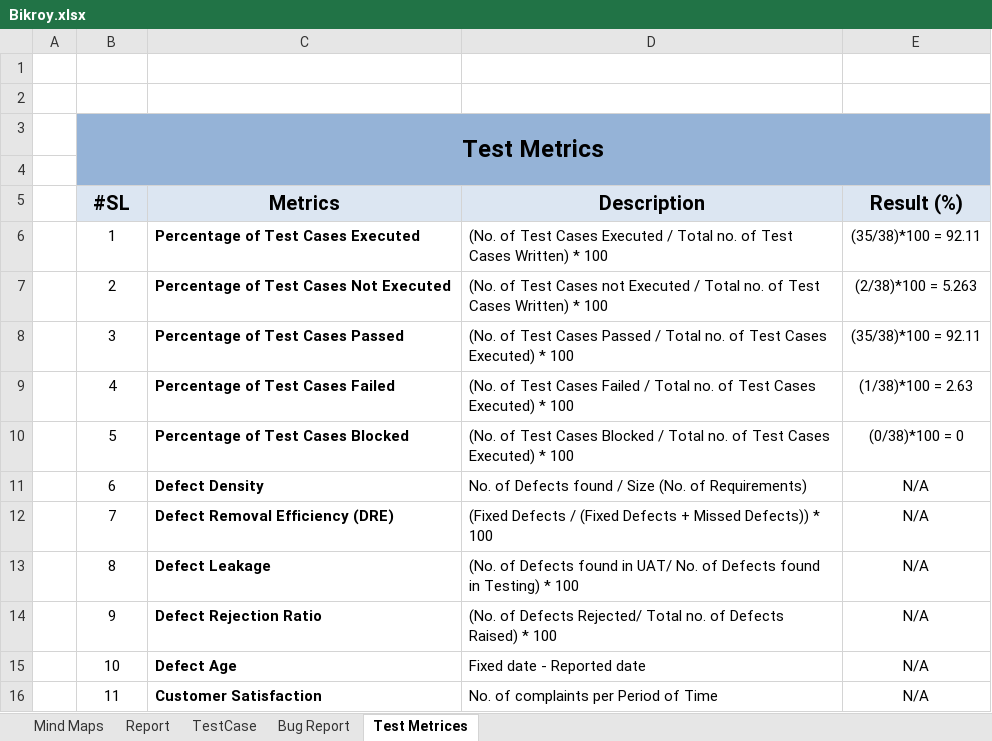
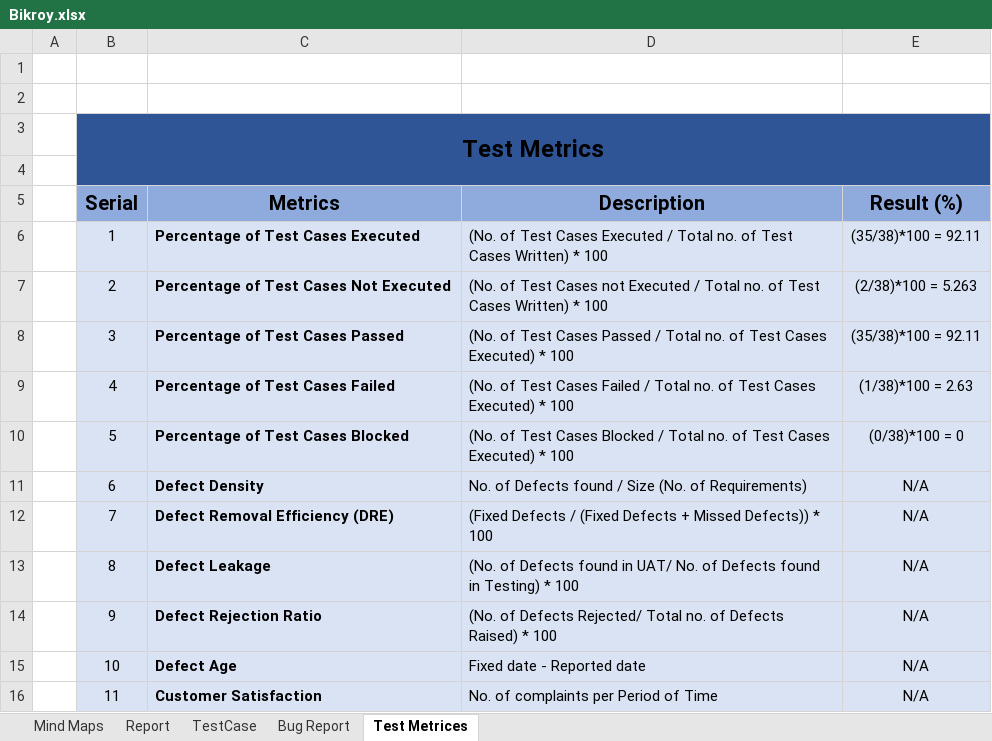
Before and after one commit to rabeya19/Manual_Testing_Bikroy, an Excel workbook: Bikroy.xlsx, sheet Test Metrices, drawn as a sheet; values as stored, in another font and other column widths than the file's, no borders; the diff names each change by its address in the sheet, - before the commit and + after, or states it on an @@ line.

```diff
--- a/Bikroy.xlsx (sheet Test Metrices)
+++ b/Bikroy.xlsx (sheet Test Metrices)
-B3:E4 fill: #95B3D7
+B3:E4 fill: #2F5597
-B5: #SL
+B5: Serial
-B5:E5 fill: #DCE6F2
+B5:E5 fill: #8FAADC
-B6:E16 fill: none
+B6:E16 fill: #DAE3F3
```
Also changed, not shown: sheet TestCase.
